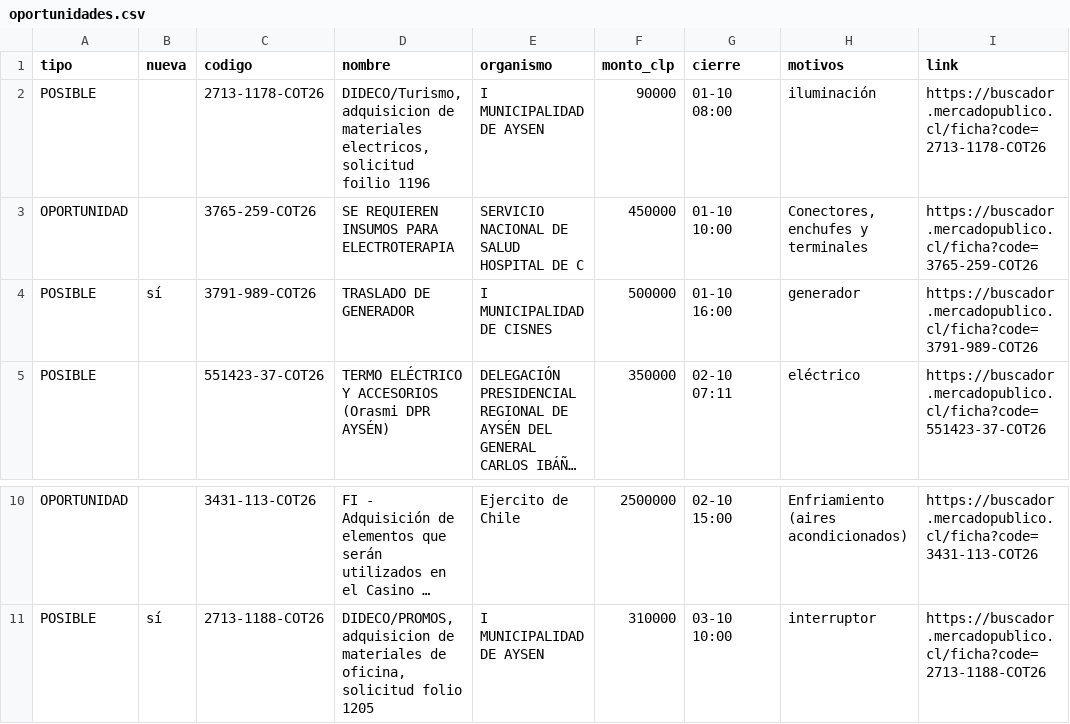
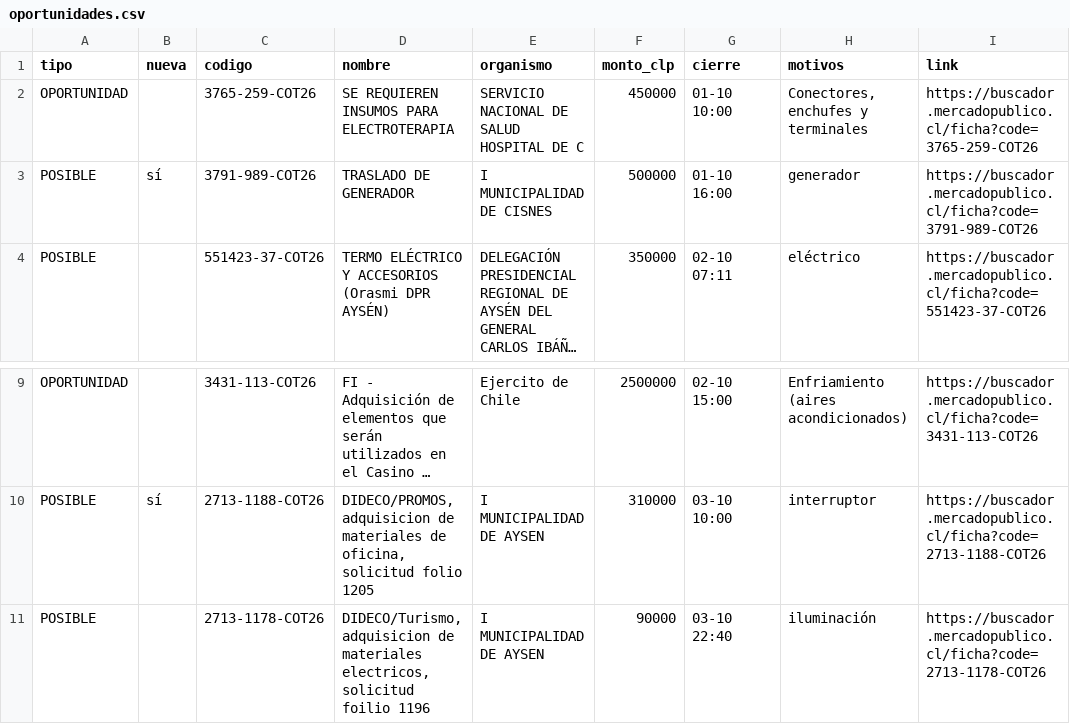
Before and after one commit to ricardoarevalo2/radar-aysen, a CSV file: docs/z-f3312e8e/oportunidades.csv, drawn as a sheet; only a part is shown, gaps mark what is left out; long unchanged cells end in …; removed rows and columns are numbered as before the commit, all else as after; the diff names each change by its address in the sheet, - before the commit and + after, or states it on an @@ line.

```diff
--- a/docs/z-f3312e8e/oportunidades.csv
+++ b/docs/z-f3312e8e/oportunidades.csv
-row 2: POSIBLE |  | 2713-1178-COT26 | DIDECO/Turismo, adquisicion de materiales electricos, solicitud foilio 1196 | I MUNICIPALIDAD DE AYSEN | 90000 | 01-10 08:00 | iluminación | https://buscador.mercadopublico.cl/ficha?code=2713-1178-COT26
+row 11: POSIBLE |  | 2713-1178-COT26 | DIDECO/Turismo, adquisicion de materiales electricos, solicitud foilio 1196 | I MUNICIPALIDAD DE AYSEN | 90000 | 03-10 22:40 | iluminación | https://buscador.mercadopublico.cl/ficha?code=2713-1178-COT26
```
Also changed, not shown: 5 other files.
